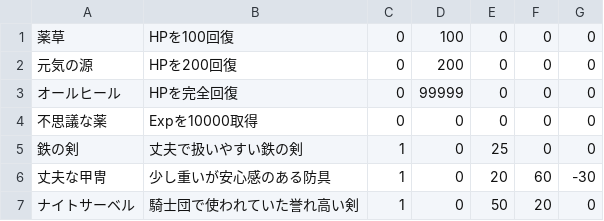
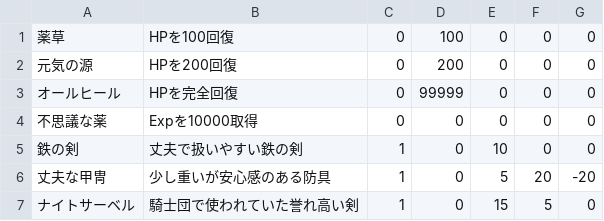
Before and after one commit to huguruma/BabelRPG, a CSV file: BabelRPG/data/bk/AllItems.csv, drawn as a sheet.

```diff
--- a/BabelRPG/data/bk/AllItems.csv
+++ b/BabelRPG/data/bk/AllItems.csv
@@ -4,4 +4,4 @@
 不思議な薬,Expを10000取得,0,0,0,0,0
-鉄の剣,丈夫で扱いやすい鉄の剣,1,0,25,0,0
-丈夫な甲冑,少し重いが安心感のある防具,1,0,20,60,-30
-ナイトサーベル,騎士団で使われていた誉れ高い剣,1,0,50,20,0
+鉄の剣,丈夫で扱いやすい鉄の剣,1,0,10,0,0
+丈夫な甲冑,少し重いが安心感のある防具,1,0,5,20,-20
+ナイトサーベル,騎士団で使われていた誉れ高い剣,1,0,15,5,0
```
Also changed, not shown: BabelRPG/data/AllItems.csv, 20 other files.
